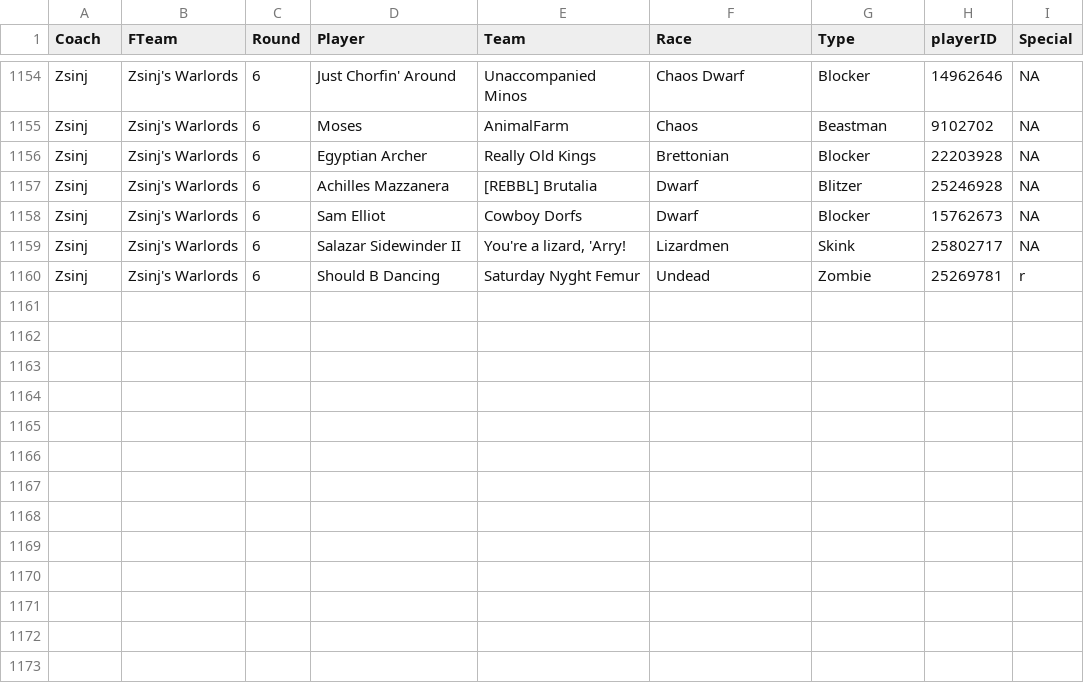
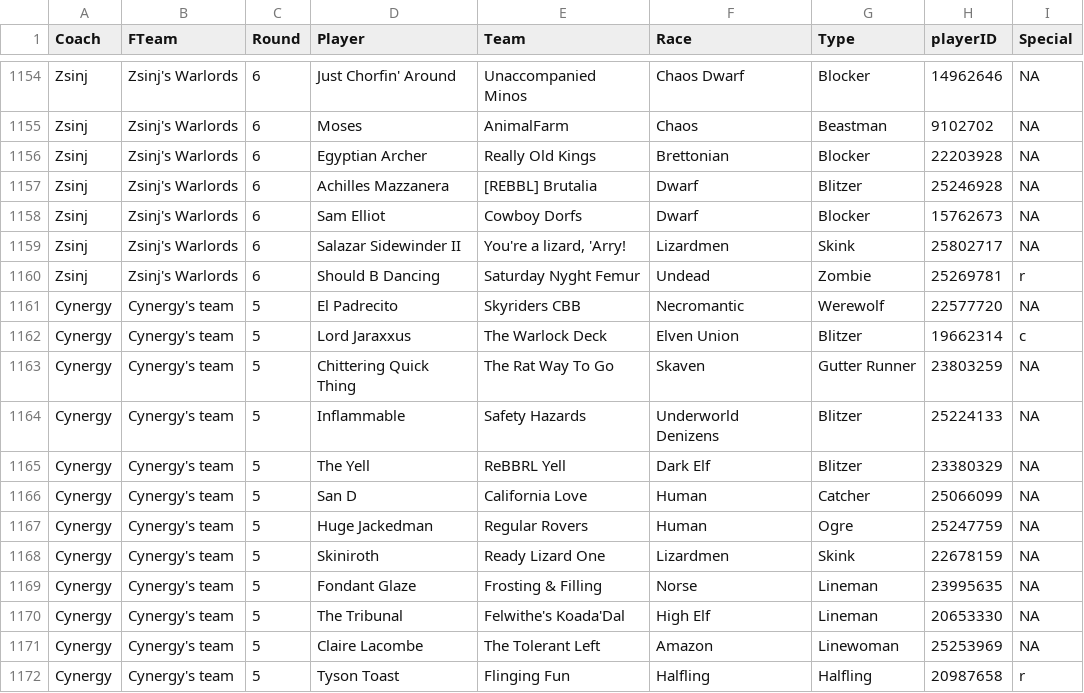
Before and after one commit to nufflytics/REBBL_fantasy, a CSV file: data/fantasy_teams.csv, drawn as a sheet; only a part is shown, gaps mark what is left out; the diff names each change by its address in the sheet, - before the commit and + after, or states it on an @@ line.

Commit message:
new data

```diff
--- a/data/fantasy_teams.csv
+++ b/data/fantasy_teams.csv
+row 1161: Cynergy | Cynergy's team | 5 | El Padrecito | Skyriders CBB | Necromantic | Werewolf | 22577720 | NA
+row 1162: Cynergy | Cynergy's team | 5 | Lord Jaraxxus | The Warlock Deck | Elven Union | Blitzer | 19662314 | c
+row 1163: Cynergy | Cynergy's team | 5 | Chittering Quick Thing | The Rat Way To Go | Skaven | Gutter Runner | 23803259 | NA
+row 1164: Cynergy | Cynergy's team | 5 | Inflammable | Safety Hazards | Underworld Denizens | Blitzer | 25224133 | NA
+row 1165: Cynergy | Cynergy's team | 5 | The Yell | ReBBRL Yell | Dark Elf | Blitzer | 23380329 | NA
+row 1166: Cynergy | Cynergy's team | 5 | San D | California Love | Human | Catcher | 25066099 | NA
+row 1167: Cynergy | Cynergy's team | 5 | Huge Jackedman | Regular Rovers | Human | Ogre | 25247759 | NA
+row 1168: Cynergy | Cynergy's team | 5 | Skiniroth | Ready Lizard One | Lizardmen | Skink | 22678159 | NA
+row 1169: Cynergy | Cynergy's team | 5 | Fondant Glaze | Frosting & Filling | Norse | Lineman | 23995635 | NA
+row 1170: Cynergy | Cynergy's team | 5 | The Tribunal | Felwithe's Koada'Dal | High Elf | Lineman | 20653330 | NA
+row 1171: Cynergy | Cynergy's team | 5 | Claire Lacombe | The Tolerant Left | Amazon | Linewoman | 25253969 | NA
+row 1172: Cynergy | Cynergy's team | 5 | Tyson Toast | Flinging Fun | Halfling | Halfling | 20987658 | r
```
Also changed, not shown: 2 other files.
